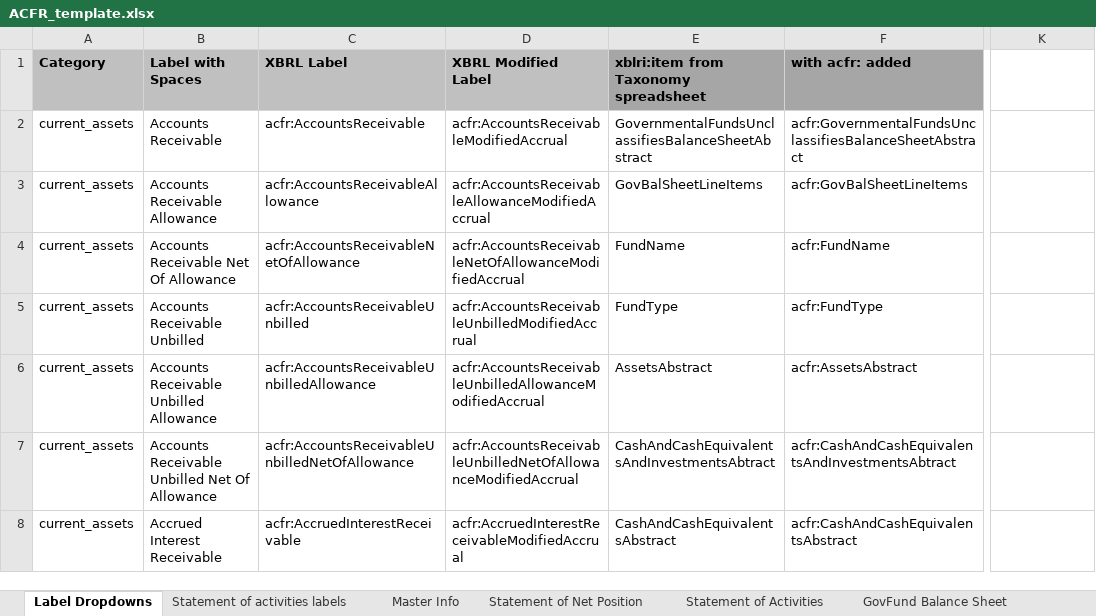
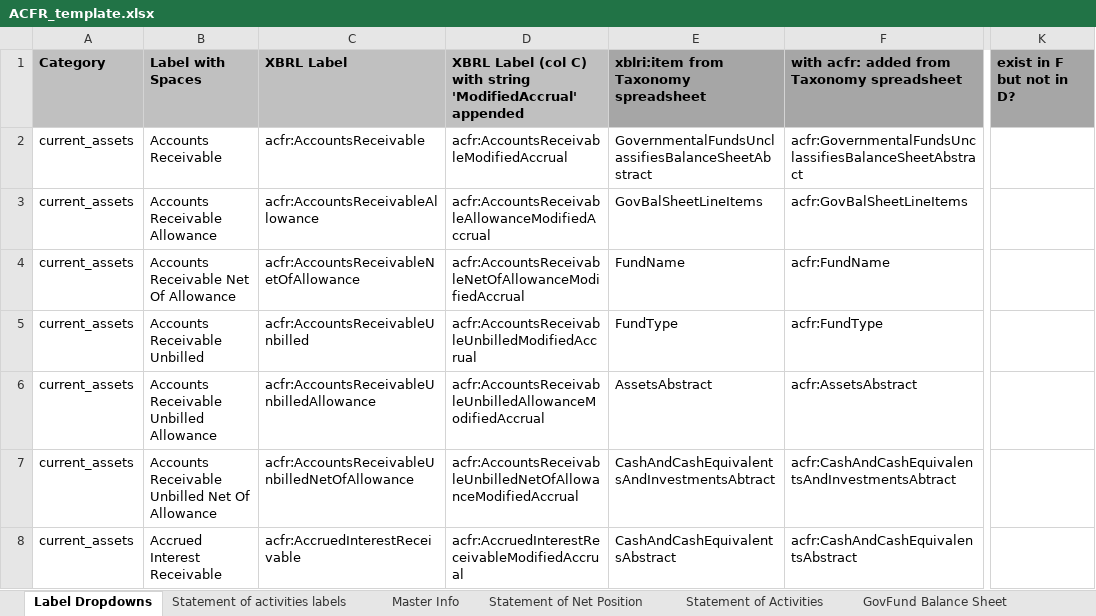
Before and after one commit to closup/process-xbrl, an Excel workbook: static/input_files/ACFR_template.xlsx, sheet Label Dropdowns, drawn as a sheet; only a part is shown, gaps mark what is left out; values as stored, in another font and other column widths than the file's, no borders; the diff names each change by its address in the sheet, - before the commit and + after, or states it on an @@ line.

Commit message:
updates from 04/09, need to do new col checks

```diff
--- a/static/input_files/ACFR_template.xlsx (sheet Label Dropdowns)
+++ b/static/input_files/ACFR_template.xlsx (sheet Label Dropdowns)
-D1: XBRL Modified Label
+D1: XBRL Label (col C) with string 'ModifiedAccrual' appended
-F1: with acfr: added
+F1: with acfr: added from Taxonomy spreadsheet
-K1: (empty)
+K1: exist in F but not in D?
-K1 fill: none
+K1 fill: #A6A6A6
```
